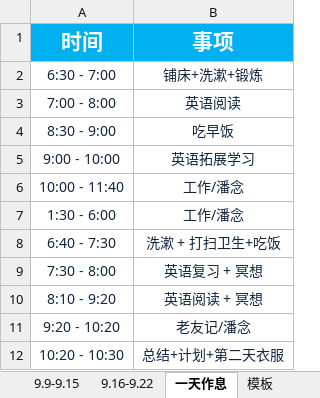
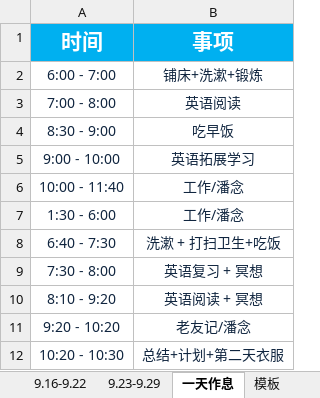
Before and after one commit to qiushengGithub/-, an Excel workbook: 2019年计划/9-11季度计划.xlsx, sheet 一天作息, drawn as a sheet; values as stored, in another font and other column widths than the file's, no borders; the diff names each change by its address in the sheet, - before the commit and + after, or states it on an @@ line.

```diff
--- a/2019年计划/9-11季度计划.xlsx (sheet 一天作息)
+++ b/2019年计划/9-11季度计划.xlsx (sheet 一天作息)
+sheet tab: 9.23-9.29
-A2 (时间): 6:30 - 7:00
+A2 (时间): 6:00 - 7:00
```
Also changed, not shown: sheet 9.16-9.22.
